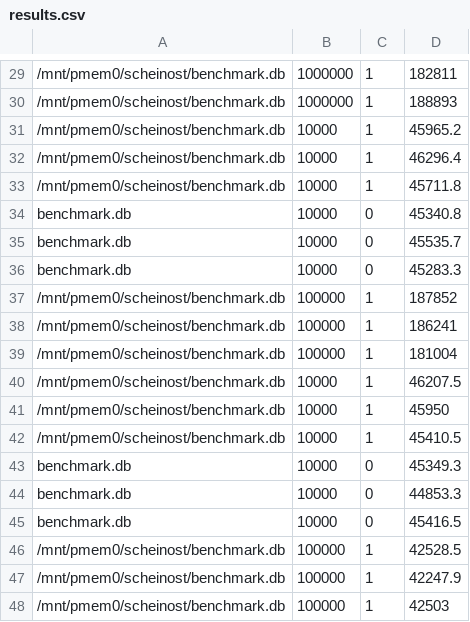
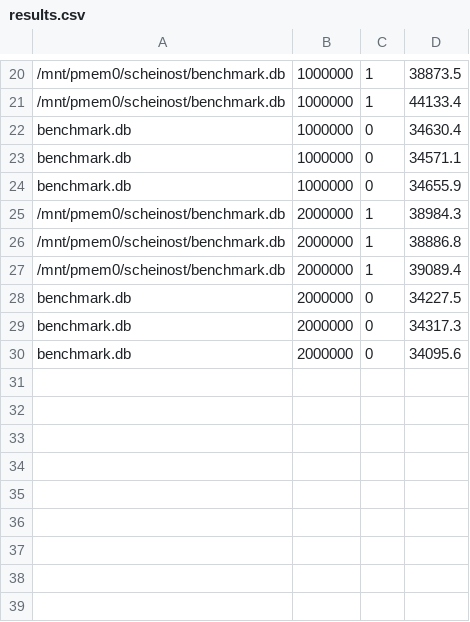
Before and after one commit to M-Scheinost/SQLite_Pmem, a CSV file: results.csv, drawn as a sheet; only a part is shown, gaps mark what is left out; the diff covers the shown part only.

```diff
--- a/results.csv
+++ b/results.csv
@@ -29,20 +20,11 @@
-"/mnt/pmem0/scheinost/benchmark.db","1000000","1","182811"
-"/mnt/pmem0/scheinost/benchmark.db","1000000","1","188893"
-"/mnt/pmem0/scheinost/benchmark.db","10000","1","45965.2"
-"/mnt/pmem0/scheinost/benchmark.db","10000","1","46296.4"
-"/mnt/pmem0/scheinost/benchmark.db","10000","1","45711.8"
-"benchmark.db","10000","0","45340.8"
-"benchmark.db","10000","0","45535.7"
-"benchmark.db","10000","0","45283.3"
-"/mnt/pmem0/scheinost/benchmark.db","100000","1","187852"
-"/mnt/pmem0/scheinost/benchmark.db","100000","1","186241"
-"/mnt/pmem0/scheinost/benchmark.db","100000","1","181004"
-"/mnt/pmem0/scheinost/benchmark.db","10000","1","46207.5"
-"/mnt/pmem0/scheinost/benchmark.db","10000","1","45950"
-"/mnt/pmem0/scheinost/benchmark.db","10000","1","45410.5"
-"benchmark.db","10000","0","45349.3"
-"benchmark.db","10000","0","44853.3"
-"benchmark.db","10000","0","45416.5"
-"/mnt/pmem0/scheinost/benchmark.db","100000","1","42528.5"
-"/mnt/pmem0/scheinost/benchmark.db","100000","1","42247.9"
-"/mnt/pmem0/scheinost/benchmark.db","100000","1","42503"
+"/mnt/pmem0/scheinost/benchmark.db","1000000","1","38873.5"
+"/mnt/pmem0/scheinost/benchmark.db","1000000","1","44133.4"
+"benchmark.db","1000000","0","34630.4"
+"benchmark.db","1000000","0","34571.1"
+"benchmark.db","1000000","0","34655.9"
+"/mnt/pmem0/scheinost/benchmark.db","2000000","1","38984.3"
+"/mnt/pmem0/scheinost/benchmark.db","2000000","1","38886.8"
+"/mnt/pmem0/scheinost/benchmark.db","2000000","1","39089.4"
+"benchmark.db","2000000","0","34227.5"
+"benchmark.db","2000000","0","34317.3"
+"benchmark.db","2000000","0","34095.6"
```
Also changed, not shown: 9 removed rows and 26 edited cells elsewhere in this file, 1 other file.
